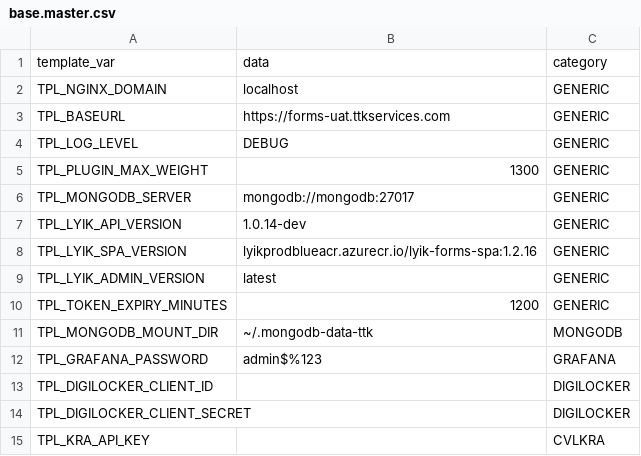
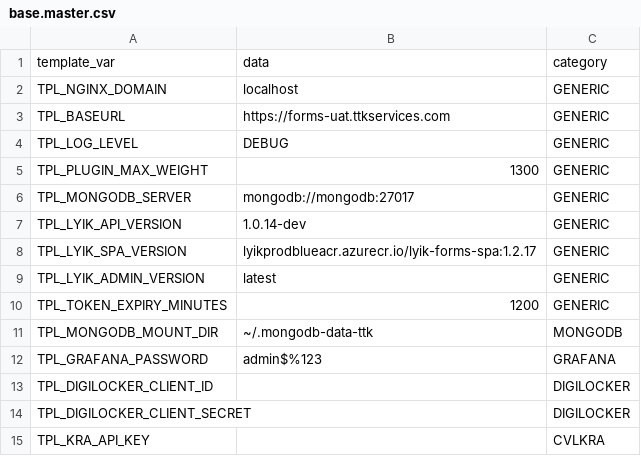
Before and after one commit to lyikadmin/lyik_ttk, a CSV file: master_config/base.master.csv, drawn as a sheet; only a part is shown.

```diff
--- a/master_config/base.master.csv
+++ b/master_config/base.master.csv
@@ -7,3 +7,3 @@ TPL_MONGODB_SERVER,mongodb://mongodb:27017,GENERIC
 TPL_LYIK_API_VERSION,1.0.14-dev,GENERIC
-TPL_LYIK_SPA_VERSION,lyikprodblueacr.azurecr.io/lyik-forms-spa:1.2.16,GENERIC
+TPL_LYIK_SPA_VERSION,lyikprodblueacr.azurecr.io/lyik-forms-spa:1.2.17,GENERIC
 TPL_LYIK_ADMIN_VERSION,latest,GENERIC
```
Also changed, not shown: deployment_templates/plugin_files/messages/en/lyik_message_codes.csv, 1 other file.
